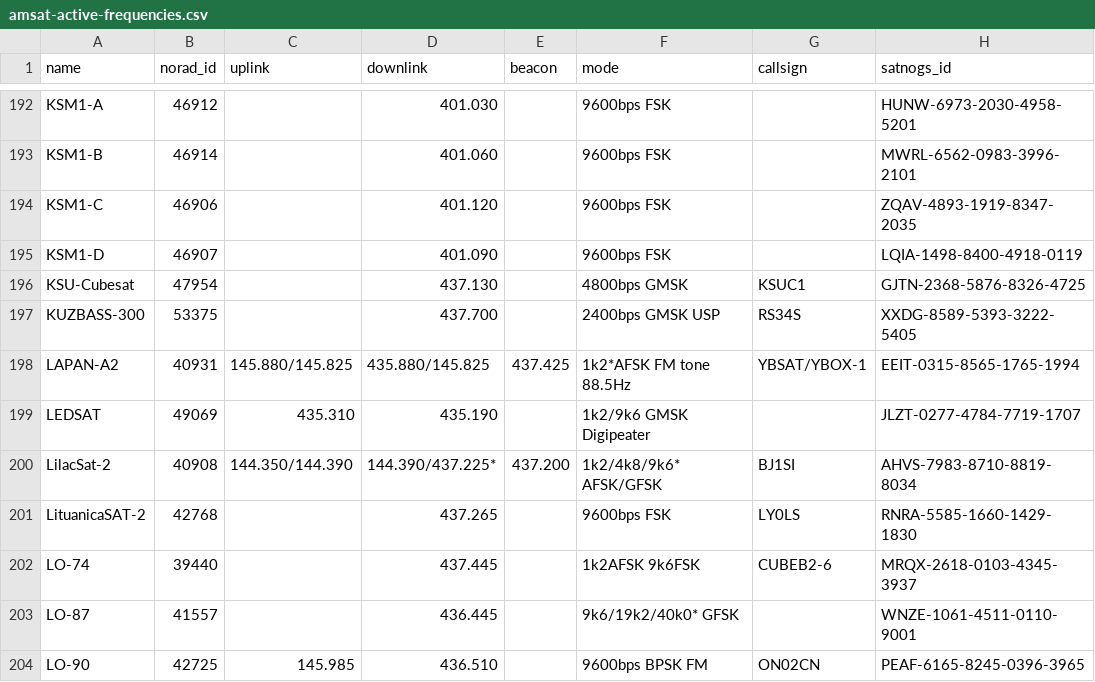
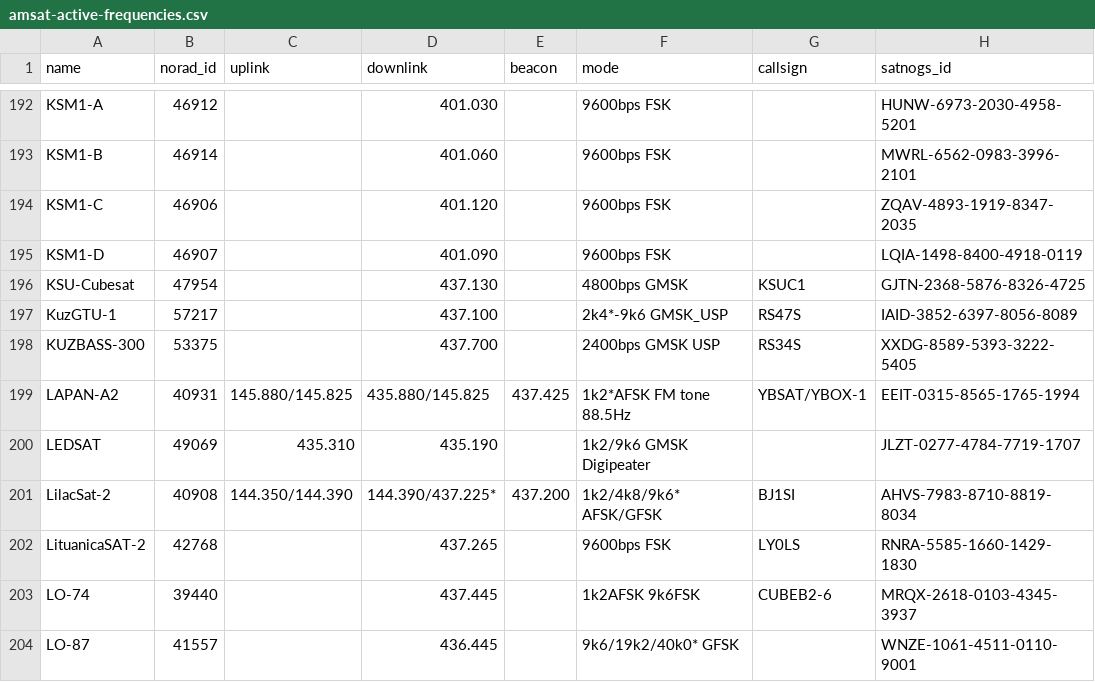
Before and after one commit to Sibizwan5/amateur-satellite-database, a CSV file: data/amsat-active-frequencies.csv, drawn as a sheet; only a part is shown, gaps mark what is left out; the shorter side is filled out with more unchanged rows; the diff names each change by its address in the sheet, - before the commit and + after, or states it on an @@ line.

```diff
--- a/data/amsat-active-frequencies.csv
+++ b/data/amsat-active-frequencies.csv
+row 197: KuzGTU-1 | 57217 |  | 437.100 |  | 2k4*-9k6 GMSK_USP | RS47S | IAID-3852-6397-8056-8089
```
Also changed, not shown: data/amsat-all-frequencies.csv, 2 other files.
